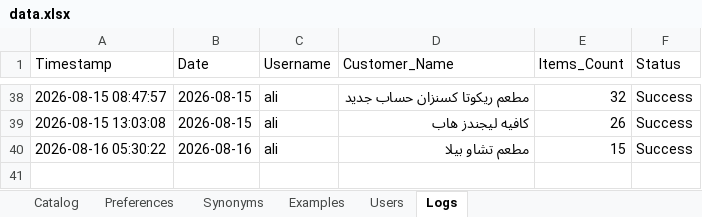
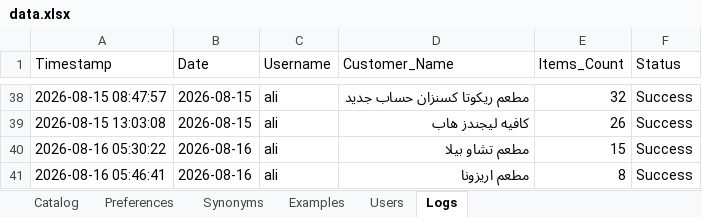
Before and after one commit to aliothman1997/order-entry-system, an Excel workbook: data.xlsx, sheet Logs, drawn as a sheet; only a part is shown, gaps mark what is left out; values as stored, in another font and other column widths than the file's, no borders; the diff names each change by its address in the sheet, - before the commit and + after, or states it on an @@ line.

Commit message:
تسجيل عملية طلبية جديدة لـ مطعم اريزونا

```diff
--- a/data.xlsx (sheet Logs)
+++ b/data.xlsx (sheet Logs)
+row 41: 2026-08-16 05:46:41 | 2026-08-16 | ali | مطعم اريزونا | 8 | Success
```
